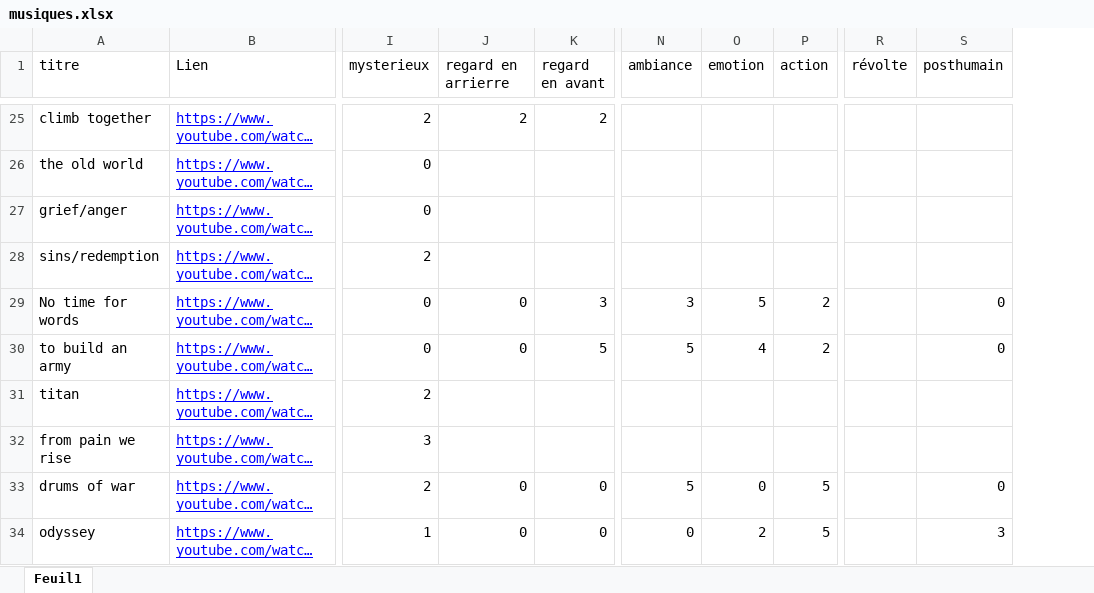
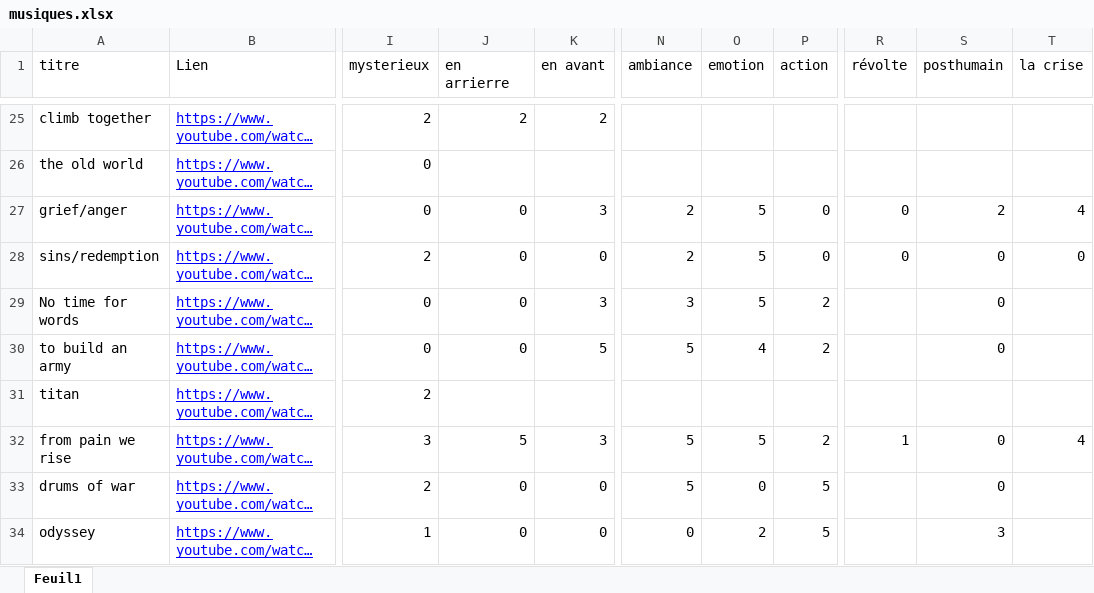
Before and after one commit to JRLapierre/fiction-post-effondrement, an Excel workbook: musiques.xlsx, sheet Feuil1, drawn as a sheet; only a part is shown, gaps mark what is left out; long unchanged cells end in …; values as stored, in another font and other column widths than the file's, no borders; table styles not drawn; the diff covers the shown part only; the diff names each change by its address in the sheet, - before the commit and + after, or states it on an @@ line.

```diff
--- a/musiques.xlsx (sheet Feuil1)
+++ b/musiques.xlsx (sheet Feuil1)
+column T (la crise), rows 27-32: 4 | 0 |  |  |  | 4
-J1: regard en arrierre
+J1: en arrierre
-K1: regard en avant
+K1: en avant
-J27:J28 (en arrierre): (empty)
+J27:J28 (en arrierre): 0
-K27 (en avant): (empty)
+K27 (en avant): 3
-N27:N28 (ambiance): (empty)
+N27:N28 (ambiance): 2
-O27:O28 (emotion): (empty)
+O27:O28 (emotion): 5
-P27:P28 (action): (empty)
+P27:P28 (action): 0
-R27:R28 (révolte): (empty)
+R27:R28 (révolte): 0
-S27 (posthumain): (empty)
+S27 (posthumain): 2
-K28 (en avant): (empty)
+K28 (en avant): 0
-S28 (posthumain): (empty)
+S28 (posthumain): 0
-J32 (en arrierre): (empty)
+J32 (en arrierre): 5
-K32 (en avant): (empty)
+K32 (en avant): 3
-N32 (ambiance): (empty)
+N32 (ambiance): 5
-O32 (emotion): (empty)
+O32 (emotion): 5
-P32 (action): (empty)
+P32 (action): 2
-R32 (révolte): (empty)
+R32 (révolte): 1
-S32 (posthumain): (empty)
+S32 (posthumain): 0
```
Also changed, not shown: 4 added rows and 29 edited cells elsewhere in this sheet, 4 other files.
